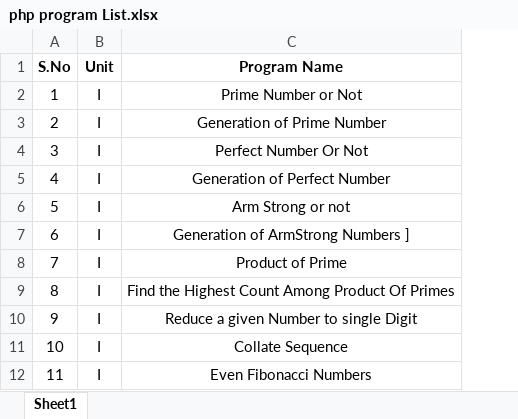
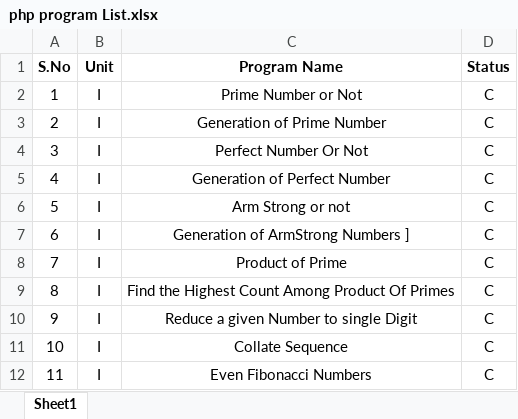
Before and after one commit to thamilmani-at-github-io/Learning-Programming-, an Excel workbook: php program List.xlsx, sheet Sheet1, drawn as a sheet; only a part is shown; values as stored, in another font and other column widths than the file's, no borders; the diff names each change by its address in the sheet, - before the commit and + after, or states it on an @@ line.

Commit message:
Form Data

```diff
--- a/php program List.xlsx (sheet Sheet1)
+++ b/php program List.xlsx (sheet Sheet1)
+column D (Status), rows 2-12: all C
```
Also changed, not shown: 1 other file.
